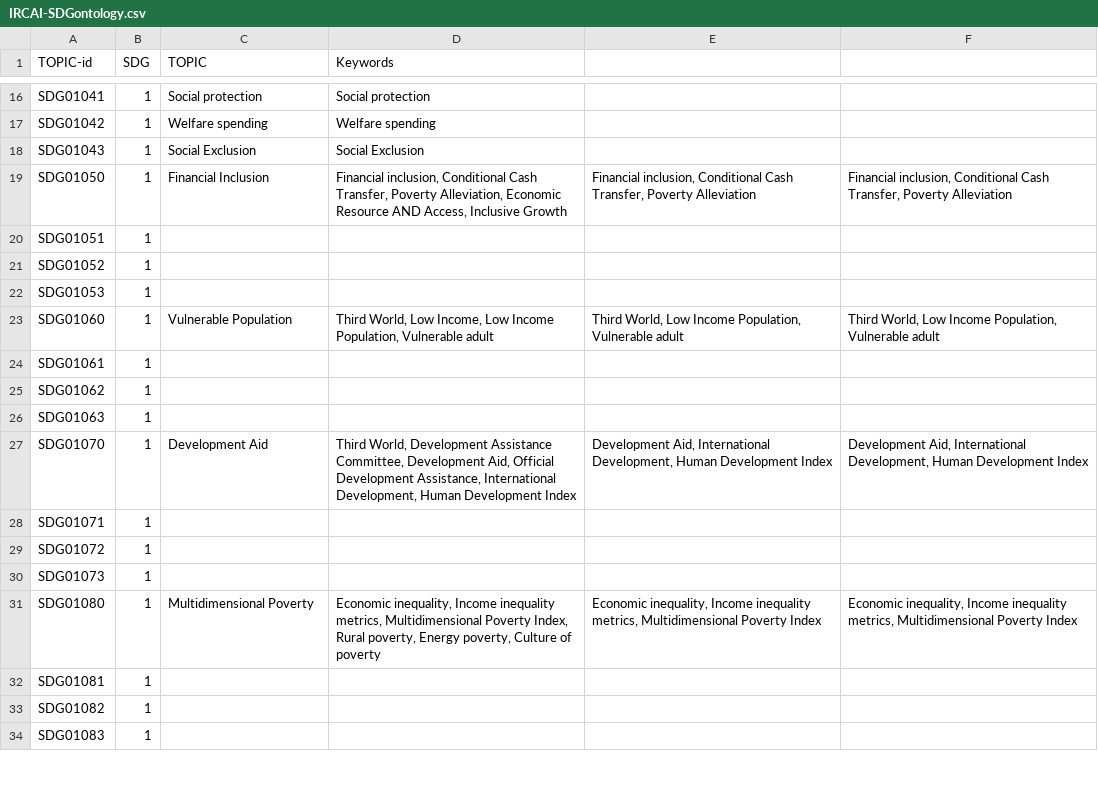
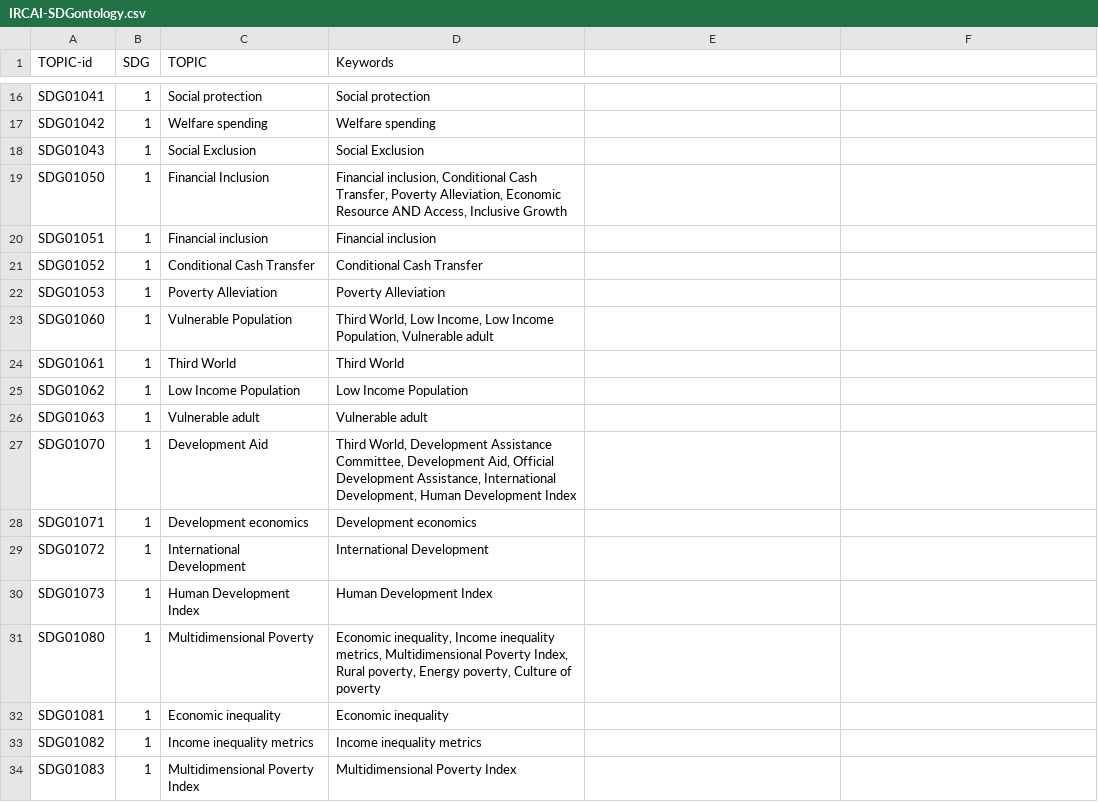
Before and after one commit to IRCAI-SDGobservatory/data, a CSV file: IRCAI-SDGontology.csv, drawn as a sheet; only a part is shown, gaps mark what is left out; the diff covers the shown part only.

```diff
--- a/IRCAI-SDGontology.csv
+++ b/IRCAI-SDGontology.csv
@@ -18,17 +18,17 @@ SDG01042,1,Welfare spending, "Welfare spending"
 SDG01043,1,Social Exclusion, "Social Exclusion"
-SDG01050,1,Financial Inclusion,"Financial inclusion, Conditional Cash Transfer, Poverty Alleviation, Economic Resource AND Access, Inclusive Growth", "Financial inclusion, Conditional Cash Transfer, Poverty Alleviation", "Financial inclusion, Conditional Cash Transfer, Poverty Alleviation"
-SDG01051,1,
-SDG01052,1,
-SDG01053,1,
-SDG01060,1,Vulnerable Population,"Third World, Low Income, Low Income Population, Vulnerable adult", "Third World, Low Income Population, Vulnerable adult", "Third World, Low Income Population, Vulnerable adult"
-SDG01061,1,
-SDG01062,1,
-SDG01063,1,
-SDG01070,1,Development Aid,"Third World, Development Assistance Committee, Development Aid, Official Development Assistance, International Development, Human Development Index", "Development Aid, International Development, Human Development Index", "Development Aid, International Development, Human Development Index"
-SDG01071,1,
-SDG01072,1,
-SDG01073,1,
-SDG01080,1,Multidimensional Poverty,"Economic inequality, Income inequality metrics, Multidimensional Poverty Index, Rural poverty, Energy poverty, Culture of poverty", "Economic inequality, Income inequality metrics, Multidimensional Poverty Index", "Economic inequality, Income inequality metrics, Multidimensional Poverty Index"
-SDG01081,1,
-SDG01082,1,
-SDG01083,1,
+SDG01050,1,Financial Inclusion,"Financial inclusion, Conditional Cash Transfer, Poverty Alleviation, Economic Resource AND Access, Inclusive Growth"
+SDG01051,1,Financial inclusion,"Financial inclusion"
+SDG01052,1,Conditional Cash Transfer,"Conditional Cash Transfer"
+SDG01053,1,Poverty Alleviation,"Poverty Alleviation"
+SDG01060,1,Vulnerable Population,"Third World, Low Income, Low Income Population, Vulnerable adult"
+SDG01061,1,Third World,"Third World"
+SDG01062,1,Low Income Population,"Low Income Population"
+SDG01063,1,Vulnerable adult,"Vulnerable adult"
+SDG01070,1,Development Aid,"Third World, Development Assistance Committee, Development Aid, Official Development Assistance, International Development, Human Development Index"
+SDG01071,1,Development economics,"Development economics"
+SDG01072,1,International Development,"International Development"
+SDG01073,1,Human Development Index,"Human Development Index"
+SDG01080,1,Multidimensional Poverty,"Economic inequality, Income inequality metrics, Multidimensional Poverty Index, Rural poverty, Energy poverty, Culture of poverty"
+SDG01081,1,Economic inequality,"Economic inequality"
+SDG01082,1,Income inequality metrics,"Income inequality metrics"
+SDG01083,1,Multidimensional Poverty Index,"Multidimensional Poverty Index"
```
Also changed, not shown: 103 edited cells elsewhere in this file.
